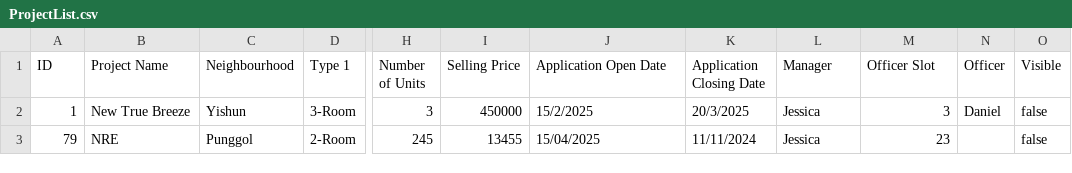
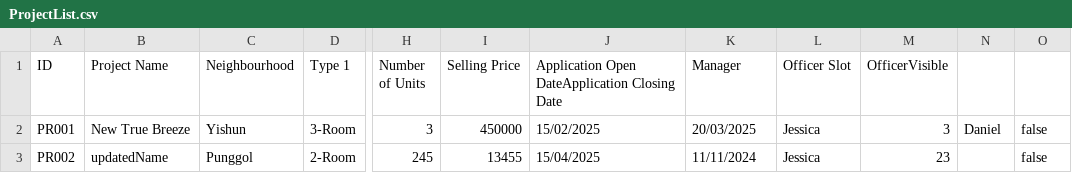
Before and after one commit to zenkang/BTOproject, a CSV file: src/data/ProjectList.csv, drawn as a sheet; only a part is shown, gaps mark what is left out; the diff names each change by its address in the sheet, - before the commit and + after, or states it on an @@ line.

```diff
--- a/src/data/ProjectList.csv
+++ b/src/data/ProjectList.csv
-J1: Application Open Date
+J1: Application Open DateApplication Closing Date
-K1: Application Closing Date
+K1: Manager
-L1: Manager
+L1: Officer Slot
-M1: Officer Slot
+M1: OfficerVisible
-N1: Officer
+N1: (empty)
-O1: Visible
+O1: (empty)
-A2 (ID): 1
+A2 (ID): PR001
-J2: 15/2/2025
+J2: 15/02/2025
-K2 (Manager): 20/3/2025
+K2 (Manager): 20/03/2025
-A3 (ID): 79
+A3 (ID): PR002
-B3 (Project Name): NRE
+B3 (Project Name): updatedName
```
Also changed, not shown: 24 other files.
